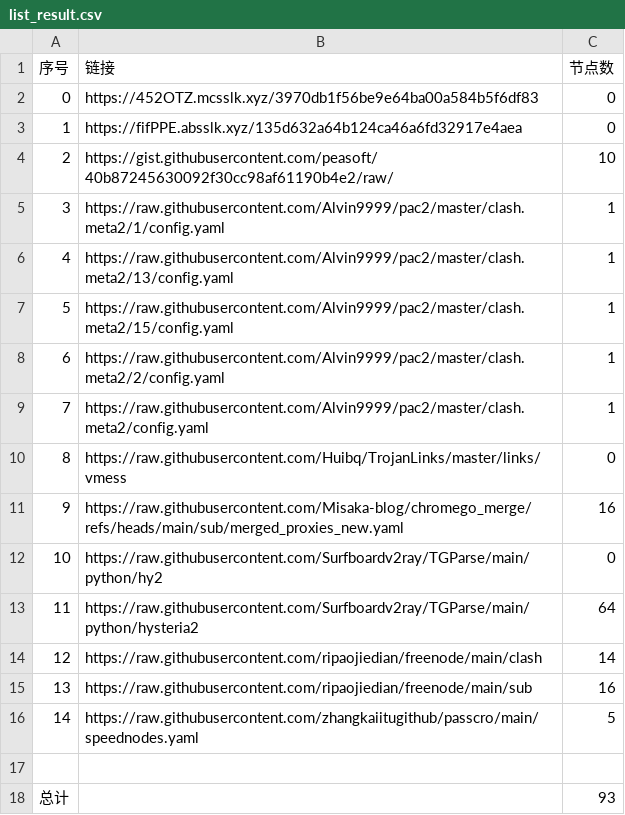
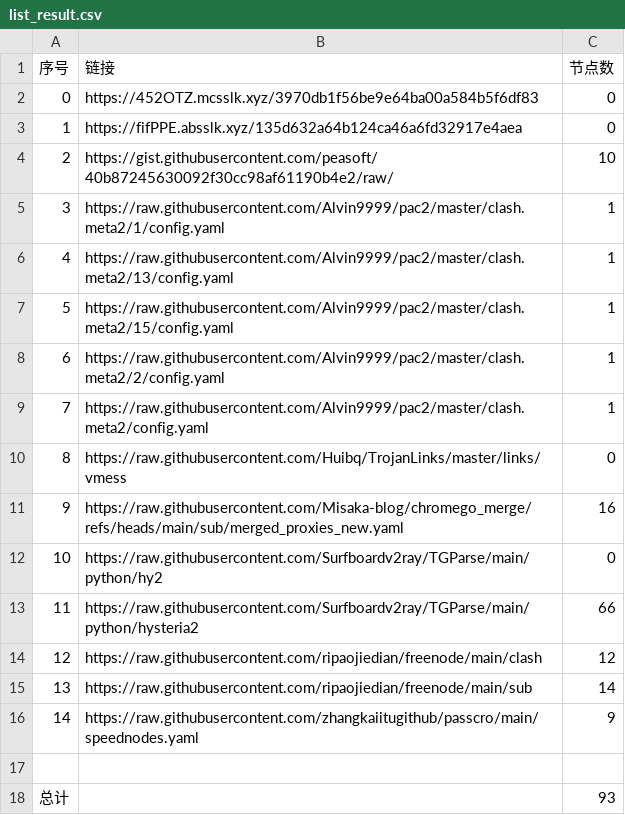
Before and after one commit to bobvane/AutoNode, a CSV file: list_result.csv, drawn as a sheet.

```diff
--- a/list_result.csv
+++ b/list_result.csv
@@ -12,6 +12,6 @@
 10,https://raw.githubusercontent.com/Surfboardv2ray/TGParse/main/python/hy2,0
-11,https://raw.githubusercontent.com/Surfboardv2ray/TGParse/main/python/hysteria2,64
-12,https://raw.githubusercontent.com/ripaojiedian/freenode/main/clash,14
-13,https://raw.githubusercontent.com/ripaojiedian/freenode/main/sub,16
-14,https://raw.githubusercontent.com/zhangkaiitugithub/passcro/main/speednodes.yaml,5
+11,https://raw.githubusercontent.com/Surfboardv2ray/TGParse/main/python/hysteria2,66
+12,https://raw.githubusercontent.com/ripaojiedian/freenode/main/clash,12
+13,https://raw.githubusercontent.com/ripaojiedian/freenode/main/sub,14
+14,https://raw.githubusercontent.com/zhangkaiitugithub/passcro/main/speednodes.yaml,9
 
```
Also changed, not shown: 19 other files.
